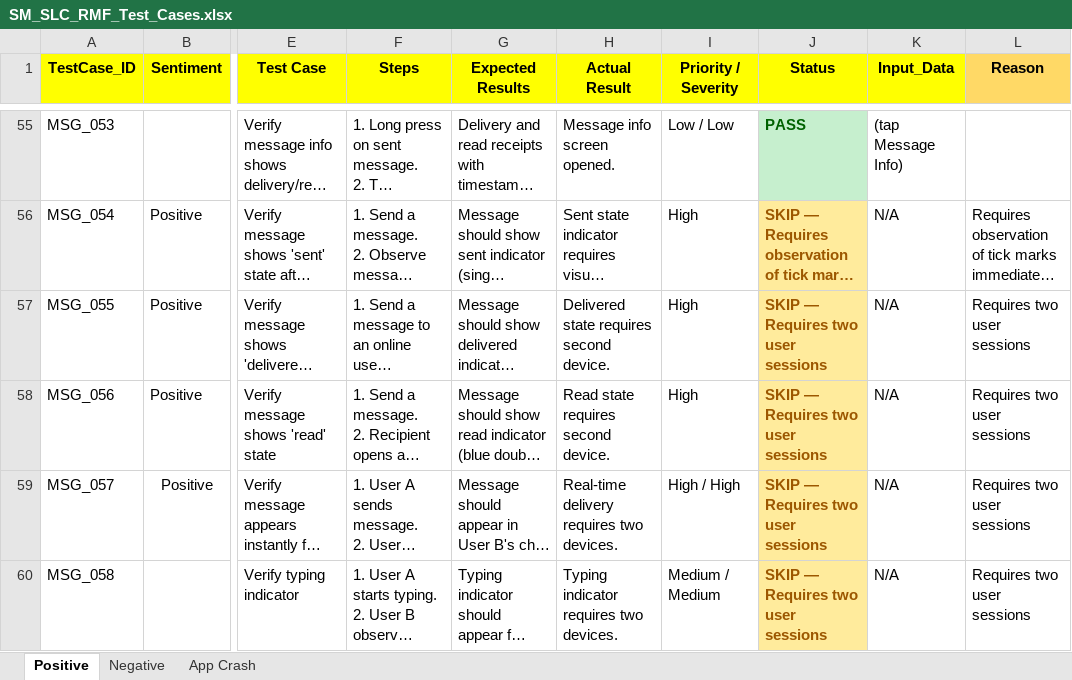
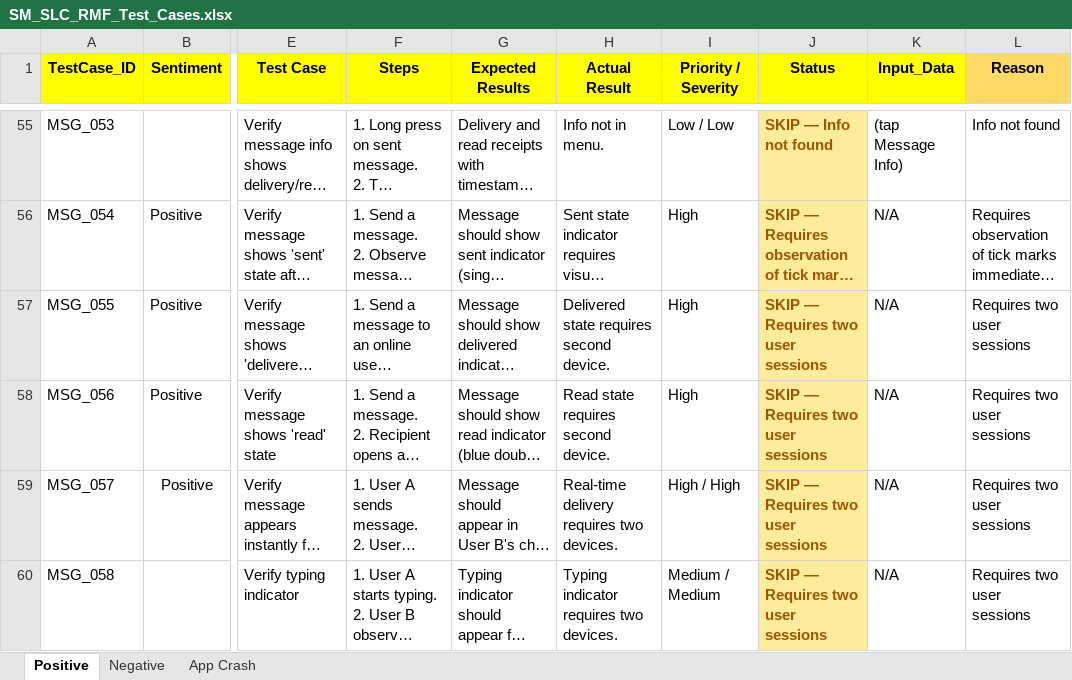
Before and after one commit to ishwar-borwar-cometchat/cometchat-test-automation-React_Native, an Excel workbook: Cometchat_Features/Send_&_Compose/SM_SLC_RMF_Test_Cases.xlsx, sheet Positive, drawn as a sheet; only a part is shown, gaps mark what is left out; long unchanged cells end in …; values as stored, in another font and other column widths than the file's, no borders; the diff covers the shown part only; the diff names each change by its address in the sheet, - before the commit and + after, or states it on an @@ line.

```diff
--- a/Cometchat_Features/Send_&_Compose/SM_SLC_RMF_Test_Cases.xlsx (sheet Positive)
+++ b/Cometchat_Features/Send_&_Compose/SM_SLC_RMF_Test_Cases.xlsx (sheet Positive)
-H55 (Actual Result): Message info screen opened.
+H55 (Actual Result): Info not in menu.
-J55 (Status): PASS
+J55 (Status): SKIP — Info not found
@@ J55 fill: #C6EFCE → #FFEB9C, text colour: #006100 → #9C5700 @@
-L55 (Reason): (empty)
+L55 (Reason): Info not found
```
Also changed, not shown: 42 edited cells and cell formats elsewhere in this sheet, 2 other files.
